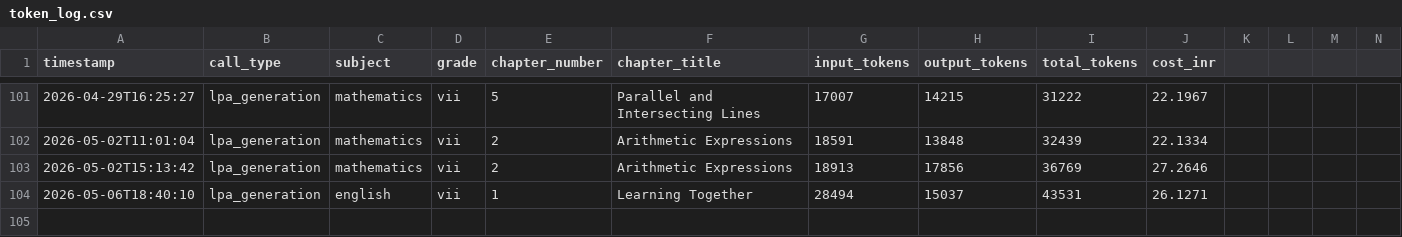
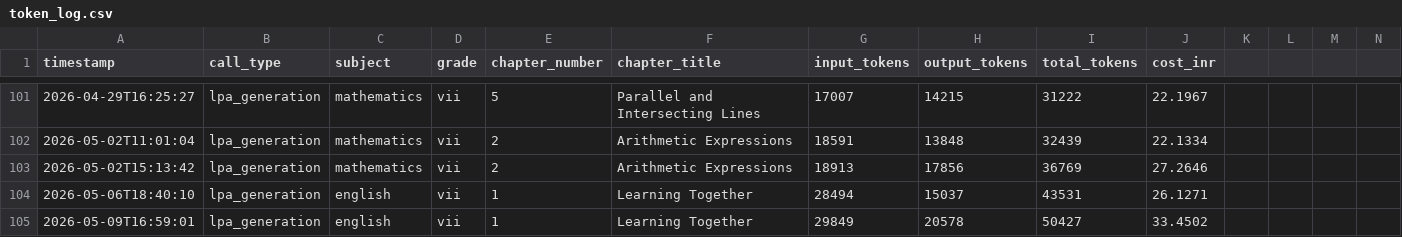
Before and after one commit to kumarradhakrishnan2-hue/Project_Aruvi, a CSV file: knowledge_commons/evaluation_mappings/token_log.csv, drawn as a sheet; only a part is shown, gaps mark what is left out; rows hold the shown columns only; the diff names each change by its address in the sheet, - before the commit and + after, or states it on an @@ line.

```diff
--- a/knowledge_commons/evaluation_mappings/token_log.csv
+++ b/knowledge_commons/evaluation_mappings/token_log.csv
+row 105: 2026-05-09T16:59:01 | lpa_generation | english | vii | 1 | Learning Together | 29849 | 20578 | 50427 | 33.4502
```
Also changed, not shown: 8 other files.
